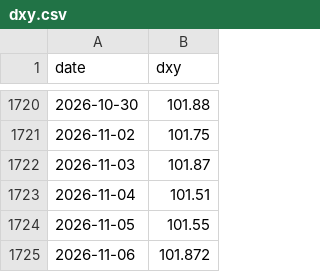
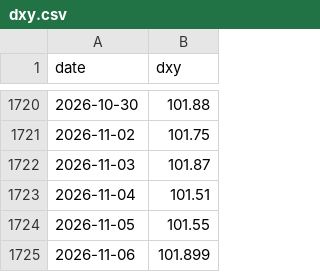
Before and after one commit to jejukairos/ai-credit-risk-dashboard, a CSV file: data/dxy.csv, drawn as a sheet; only a part is shown, gaps mark what is left out.

```diff
--- a/data/dxy.csv
+++ b/data/dxy.csv
@@ -1724,2 +1724,2 @@ date,dxy
 2026-11-05,101.55
-2026-11-06,101.872
+2026-11-06,101.899
```
Also changed, not shown: data/usdkrw.csv, 6 other files.
